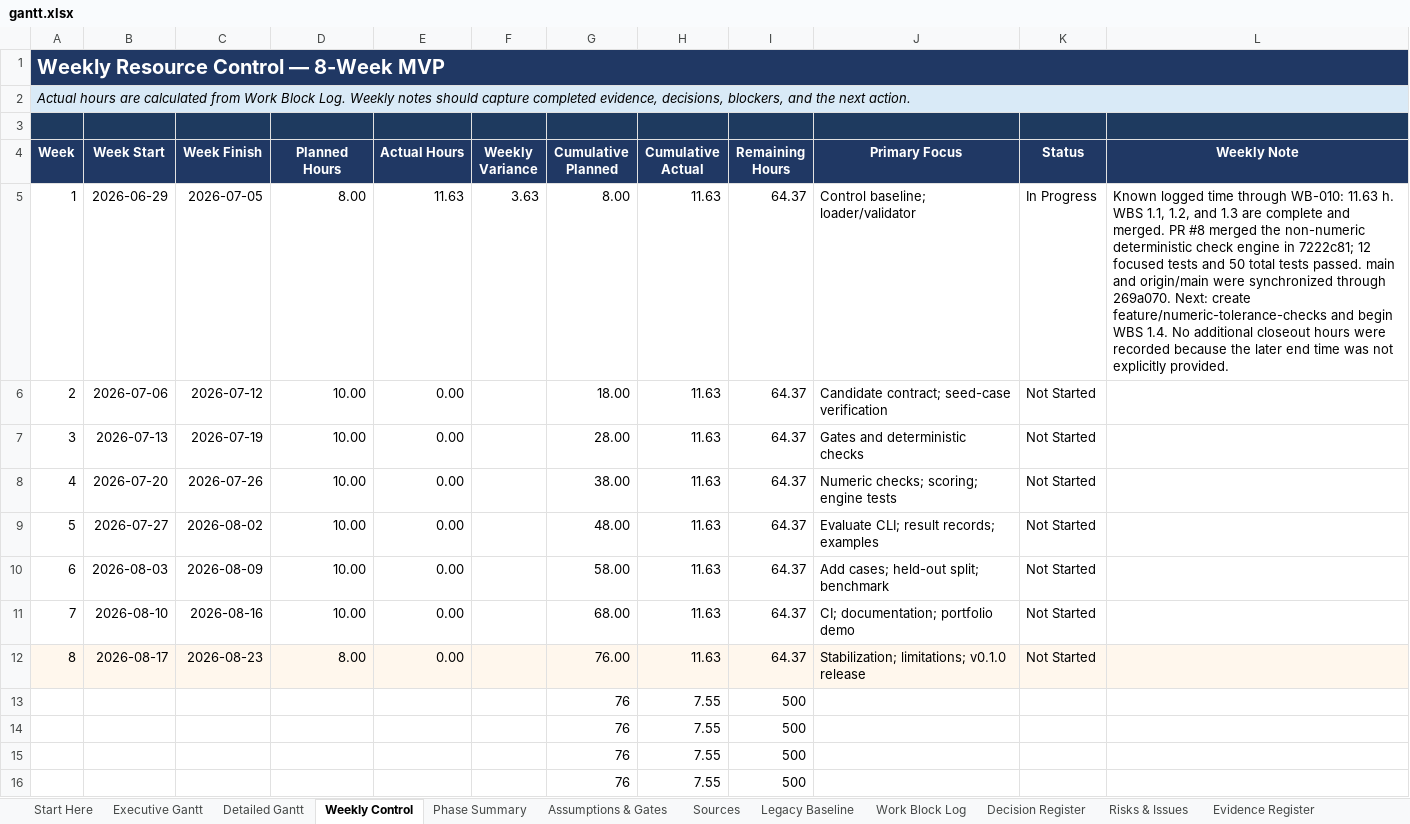
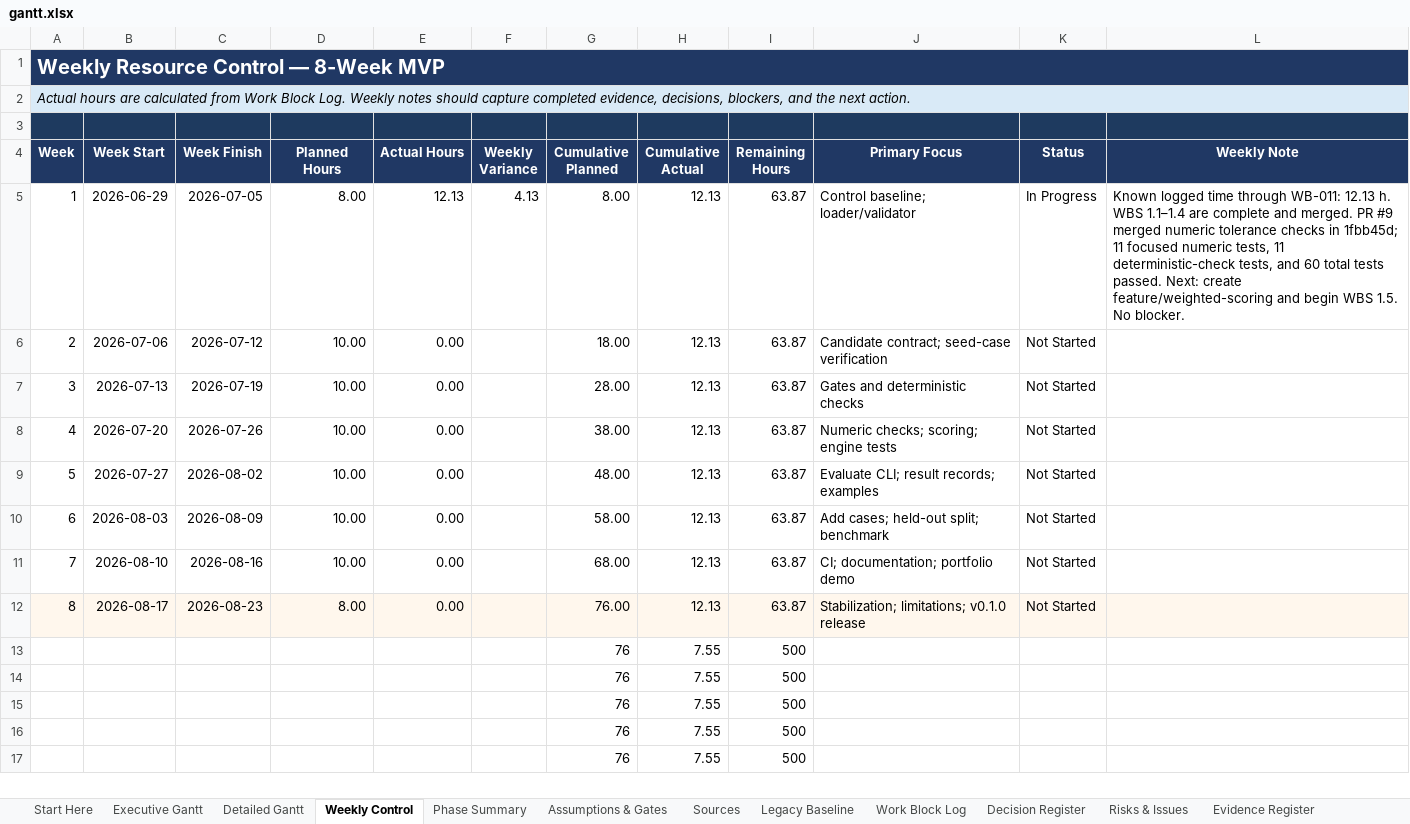
Before and after one commit to Jason-Jensen/mechanical-technical-document-evaluation-harness, an Excel workbook: gantt.xlsx, sheet Weekly Control, drawn as a sheet; only a part is shown; the shorter side is filled out with more unchanged rows; values as stored, in another font and other column widths than the file's, no borders; charts and pictures and conditional formats not drawn; the diff names each change by its address in the sheet, - before the commit and + after, or states it on an @@ line.

Commit message:
Close WBS 1.4 and open weighted scoring work

```diff
--- a/gantt.xlsx (sheet Weekly Control)
+++ b/gantt.xlsx (sheet Weekly Control)
-E5 (Actual Hours): 11.63
+E5 (Actual Hours): 12.13
-F5 (Weekly Variance): 3.63
+F5 (Weekly Variance): 4.13
-H5:H12 (Cumulative Actual): 11.63
+H5:H12 (Cumulative Actual): 12.13
-I5:I12 (Remaining Hours): 64.37
+I5:I12 (Remaining Hours): 63.87
-L5 (Weekly Note): …time through WB-010: 11.63 h. WBS 1.1, 1.2, and 1.3 are complete and merged. PR #8 merged the non-numeric deterministic check engine in 7222c81; 12 focused tests and 50 total tests passed. main and origin/main were synchronized through 269a070. Next: create feature/numeric-tolerance-checks and begin WBS 1.4. No additional closeout hours were recorded because the later end time was not explicitly provided.
+L5 (Weekly Note): …time through WB-011: 12.13 h. WBS 1.1–1.4 are complete and merged. PR #9 merged numeric tolerance checks in 1fbb45d; 11 focused numeric tests, 11 deterministic-check tests, and 60 total tests passed. Next: create feature/weighted-scoring and begin WBS 1.5. No blocker.
```
Also changed, not shown: sheet MVP Dashboard, sheet Detailed Gantt, sheet Work Block Log, sheet Decision Register, sheet AI Context, sheet Evidence Register, 4 more sheets, charts or pictures.
